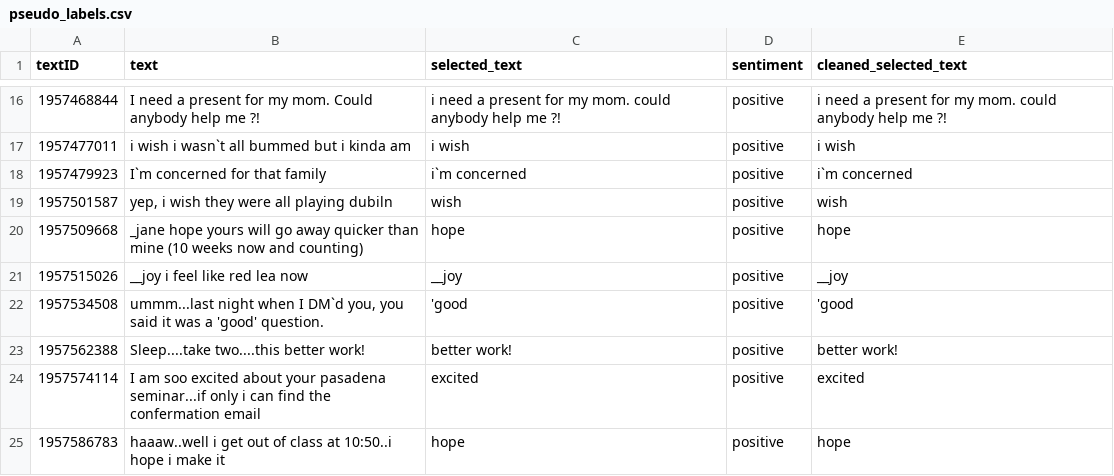
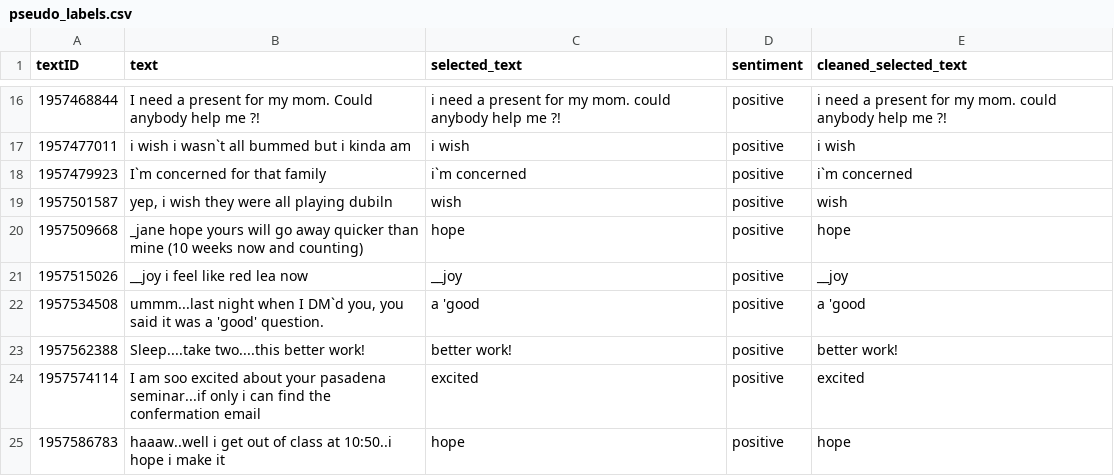
Before and after one commit to jionie/Tweet, a CSV file: pseudo_labels.csv, drawn as a sheet; only a part is shown, gaps mark what is left out; the diff covers the shown part only.

```diff
--- a/pseudo_labels.csv
+++ b/pseudo_labels.csv
@@ -21,3 +21,3 @@ textID,text,selected_text,sentiment,cleaned_selected_text
 1957515026,__joy i feel like red lea now,__joy,positive,__joy
-1957534508,"  ummm...last night when I DM`d you, you said it was a 'good' question.", 'good,positive, 'good
+1957534508,"  ummm...last night when I DM`d you, you said it was a 'good' question.",a 'good,positive,a 'good
 1957562388,Sleep....take two....this better work!,better work!,positive,better work!
```
Also changed, not shown: 160 edited cells elsewhere in this file, 6 other files.
